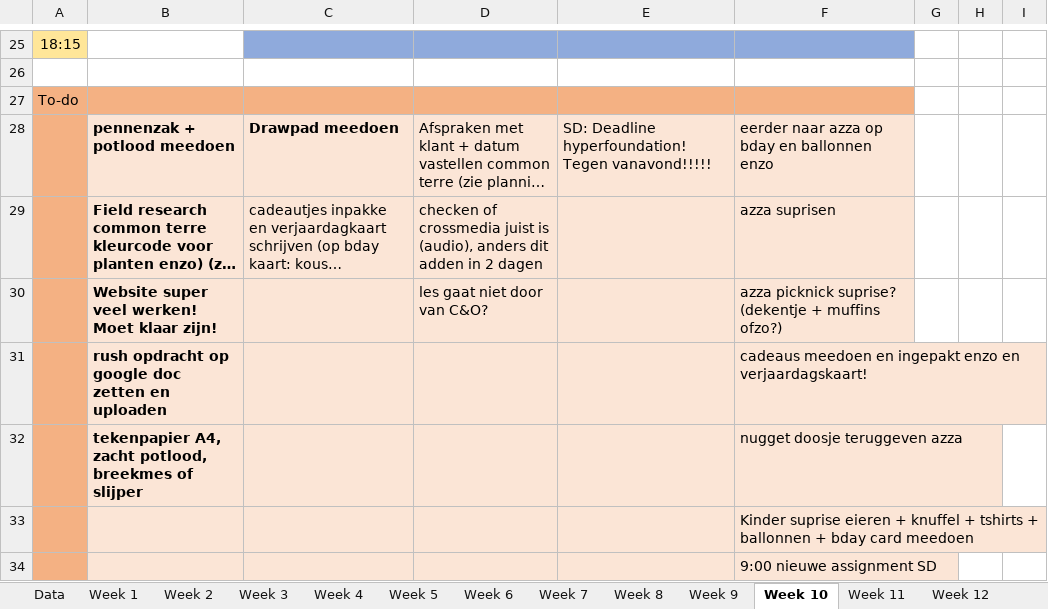
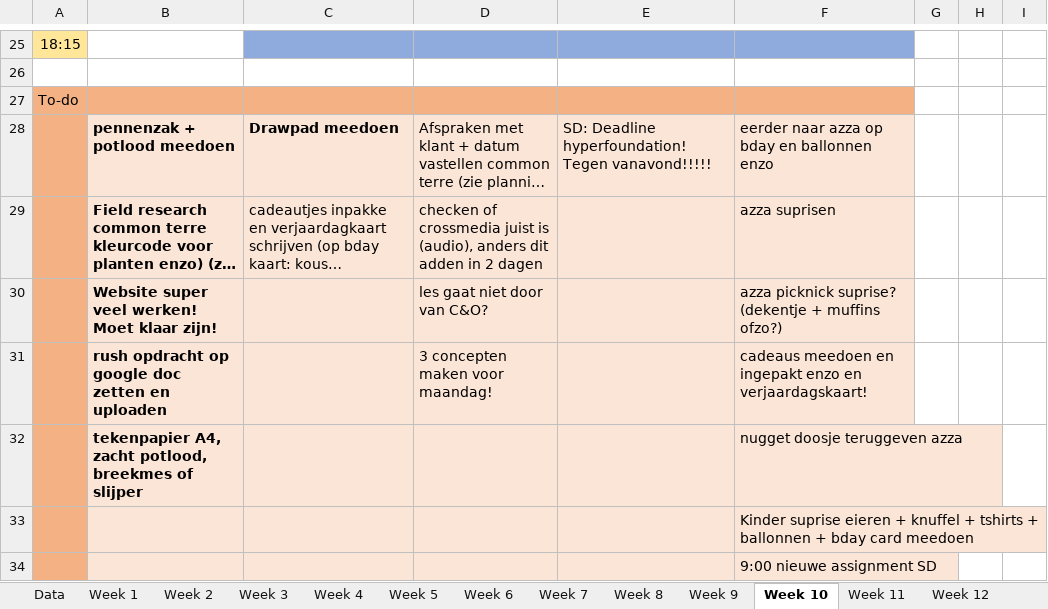
Before and after one commit to ninjahisser/LUCA-2, an Excel workbook: uurrooster.xlsx, sheet Week 10, drawn as a sheet; only a part is shown, gaps mark what is left out; long unchanged cells end in …; values as stored, in another font and other column widths than the file's, no borders; conditional formats not drawn; the diff names each change by its address in the sheet, - before the commit and + after, or states it on an @@ line.

```diff
--- a/uurrooster.xlsx (sheet Week 10)
+++ b/uurrooster.xlsx (sheet Week 10)
-D31: (empty)
+D31: 3 concepten maken voor maandag!
```
Also changed, not shown: 4 other files.
